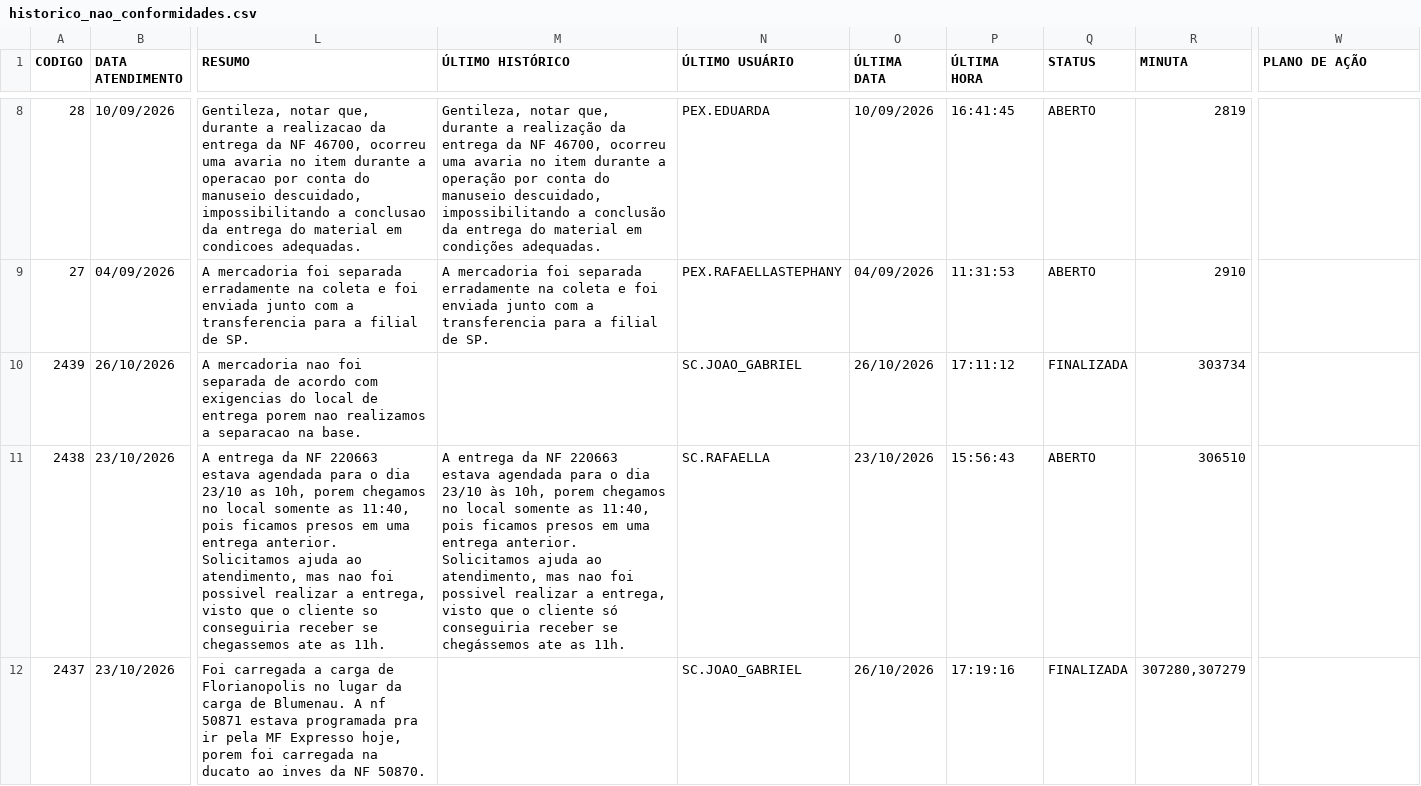
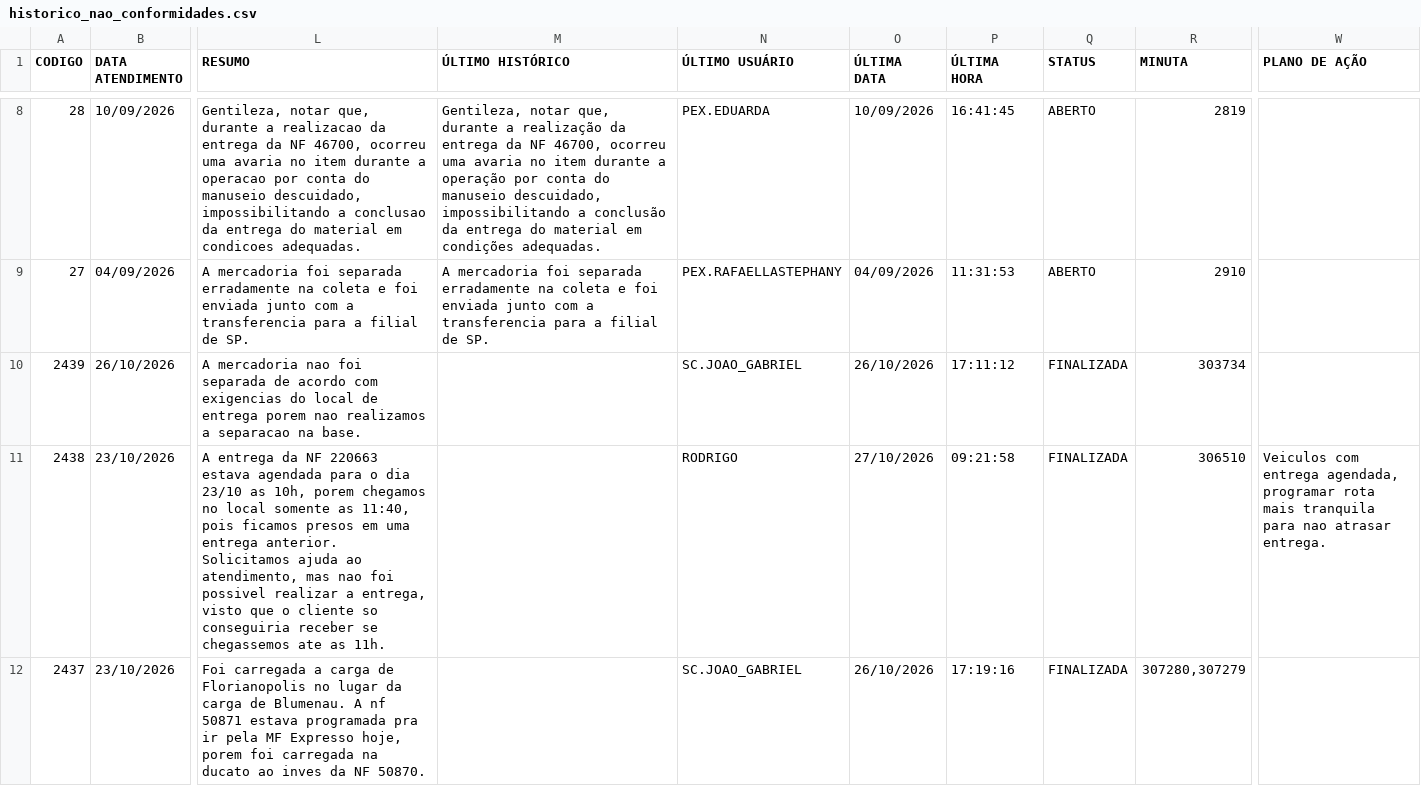
Before and after one commit to FranciscoSilva-sys/portoex-painel, a CSV file: historico_nao_conformidades.csv, drawn as a sheet; only a part is shown, gaps mark what is left out; the diff covers the shown part only; the diff names each change by its address in the sheet, - before the commit and + after, or states it on an @@ line.

```diff
--- a/historico_nao_conformidades.csv
+++ b/historico_nao_conformidades.csv
-M11 (ÚLTIMO HISTÓRICO): A entrega da NF 220663 estava agendada para o dia 23/10 às 10h, porem chegamos no local somente as 11:40, pois ficamos presos em uma entrega anterior. Solicitamos ajuda ao atendimento, mas nao foi possivel realizar a entrega, visto que o cliente só conseguiria receber se chegássemos ate as 11h.
+M11 (ÚLTIMO HISTÓRICO): (empty)
-N11 (ÚLTIMO USUÁRIO): SC.RAFAELLA
+N11 (ÚLTIMO USUÁRIO): RODRIGO
-O11 (ÚLTIMA DATA): 23/10/2026
+O11 (ÚLTIMA DATA): 27/10/2026
-P11 (ÚLTIMA HORA): 15:56:43
+P11 (ÚLTIMA HORA): 09:21:58
-Q11 (STATUS): ABERTO
+Q11 (STATUS): FINALIZADA
-W11 (PLANO DE AÇÃO): (empty)
+W11 (PLANO DE AÇÃO): Veiculos com entrega agendada, programar rota mais tranquila para nao atrasar entrega.
```
Also changed, not shown: 5 edited cells elsewhere in this file, 1 other file.
